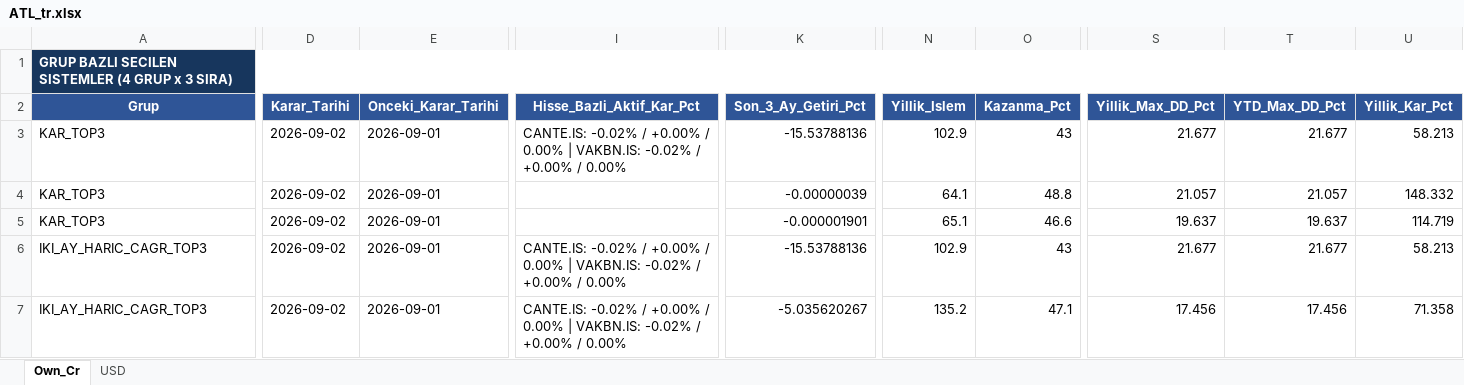
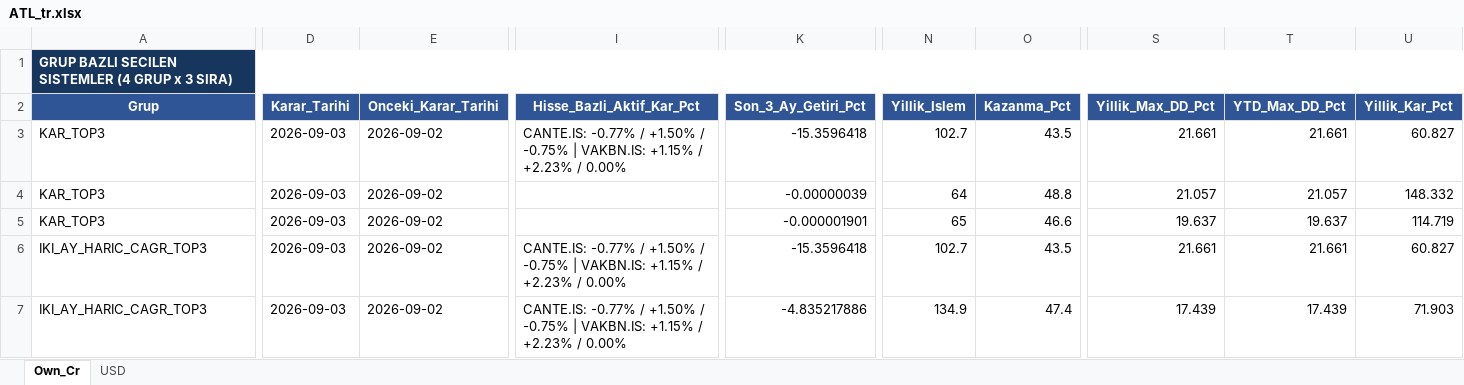
Before and after one commit to serkanche/portfoy, an Excel workbook: ATL_tr.xlsx, sheet Own_Cr, drawn as a sheet; only a part is shown, gaps mark what is left out; values as stored, in another font and other column widths than the file's, no borders; table styles not drawn; the diff covers the shown part only; the diff names each change by its address in the sheet, - before the commit and + after, or states it on an @@ line.

```diff
--- a/ATL_tr.xlsx (sheet Own_Cr)
+++ b/ATL_tr.xlsx (sheet Own_Cr)
-D3:D7 (Karar_Tarihi): 2026-09-02
+D3:D7 (Karar_Tarihi): 2026-09-03
-E3:E7 (Onceki_Karar_Tarihi): 2026-09-01
+E3:E7 (Onceki_Karar_Tarihi): 2026-09-02
-I3 (Hisse_Bazli_Aktif_Kar_Pct): CANTE.IS: -0.02% / +0.00% / 0.00% | VAKBN.IS: -0.02% / +0.00% / 0.00%
+I3 (Hisse_Bazli_Aktif_Kar_Pct): CANTE.IS: -0.77% / +1.50% / -0.75% | VAKBN.IS: +1.15% / +2.23% / 0.00%
-K3 (Son_3_Ay_Getiri_Pct): -15.53788136
+K3 (Son_3_Ay_Getiri_Pct): -15.3596418
-N3 (Yillik_Islem): 102.9
+N3 (Yillik_Islem): 102.7
-O3 (Kazanma_Pct): 43
+O3 (Kazanma_Pct): 43.5
-S3 (Yillik_Max_DD_Pct): 21.677
+S3 (Yillik_Max_DD_Pct): 21.661
-T3 (YTD_Max_DD_Pct): 21.677
+T3 (YTD_Max_DD_Pct): 21.661
-U3 (Yillik_Kar_Pct): 58.213
+U3 (Yillik_Kar_Pct): 60.827
-N4 (Yillik_Islem): 64.1
+N4 (Yillik_Islem): 64
-N5 (Yillik_Islem): 65.1
+N5 (Yillik_Islem): 65
-I6:I7 (Hisse_Bazli_Aktif_Kar_Pct): CANTE.IS: -0.02% / +0.00% / 0.00% | VAKBN.IS: -0.02% / +0.00% / 0.00%
+I6:I7 (Hisse_Bazli_Aktif_Kar_Pct): CANTE.IS: -0.77% / +1.50% / -0.75% | VAKBN.IS: +1.15% / +2.23% / 0.00%
-K6 (Son_3_Ay_Getiri_Pct): -15.53788136
+K6 (Son_3_Ay_Getiri_Pct): -15.3596418
-N6 (Yillik_Islem): 102.9
+N6 (Yillik_Islem): 102.7
-O6 (Kazanma_Pct): 43
+O6 (Kazanma_Pct): 43.5
-S6 (Yillik_Max_DD_Pct): 21.677
+S6 (Yillik_Max_DD_Pct): 21.661
-T6 (YTD_Max_DD_Pct): 21.677
+T6 (YTD_Max_DD_Pct): 21.661
-U6 (Yillik_Kar_Pct): 58.213
+U6 (Yillik_Kar_Pct): 60.827
-K7 (Son_3_Ay_Getiri_Pct): -5.035620267
+K7 (Son_3_Ay_Getiri_Pct): -4.835217886
-N7 (Yillik_Islem): 135.2
+N7 (Yillik_Islem): 134.9
-O7 (Kazanma_Pct): 47.1
+O7 (Kazanma_Pct): 47.4
-S7 (Yillik_Max_DD_Pct): 17.456
+S7 (Yillik_Max_DD_Pct): 17.439
-T7 (YTD_Max_DD_Pct): 17.456
+T7 (YTD_Max_DD_Pct): 17.439
-U7 (Yillik_Kar_Pct): 71.358
+U7 (Yillik_Kar_Pct): 71.903
```
Also changed, not shown: 1 added row, 1 removed row and 139 edited cells elsewhere in this sheet, sheet USD.
